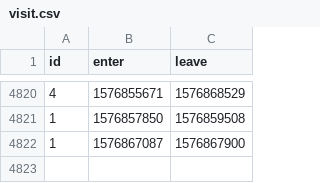
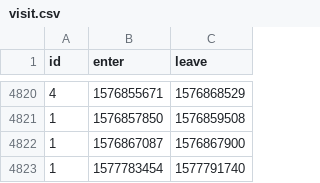
Before and after one commit to HacklabJKL/visitor_data, a CSV file: visit.csv, drawn as a sheet; only a part is shown, gaps mark what is left out; the diff names each change by its address in the sheet, - before the commit and + after, or states it on an @@ line.

Commit message:
Daily visitor database dump

```diff
--- a/visit.csv
+++ b/visit.csv
+row 4823: 1 | 1577783454 | 1577791740
```
